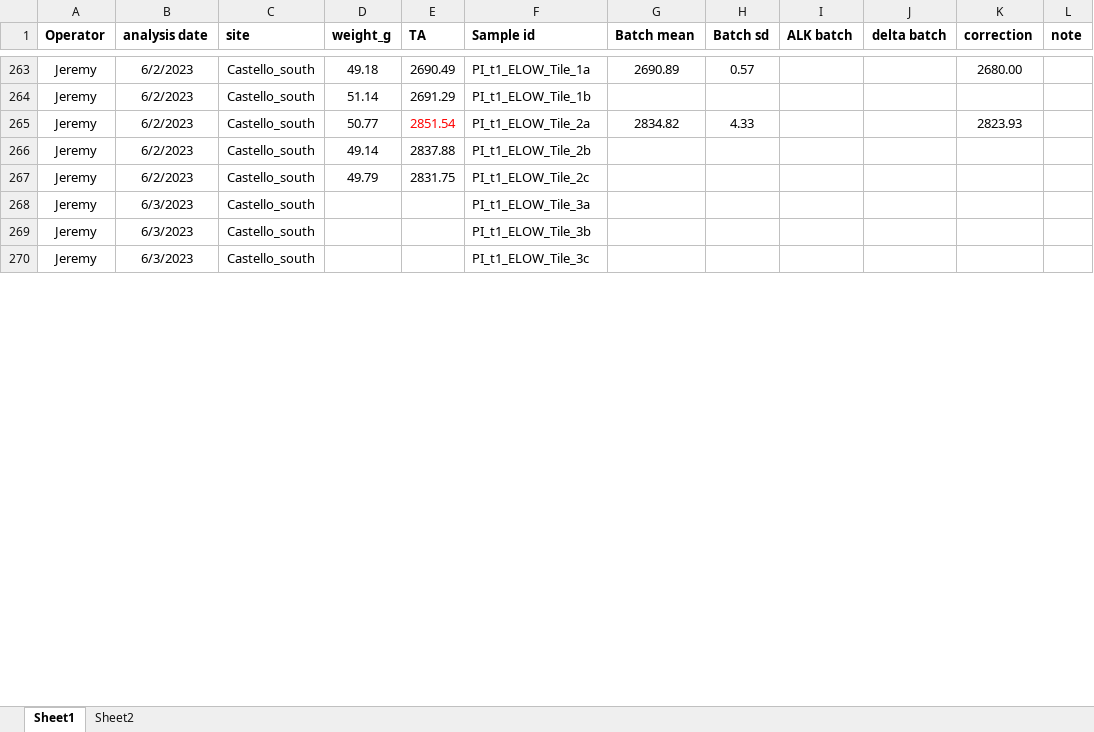
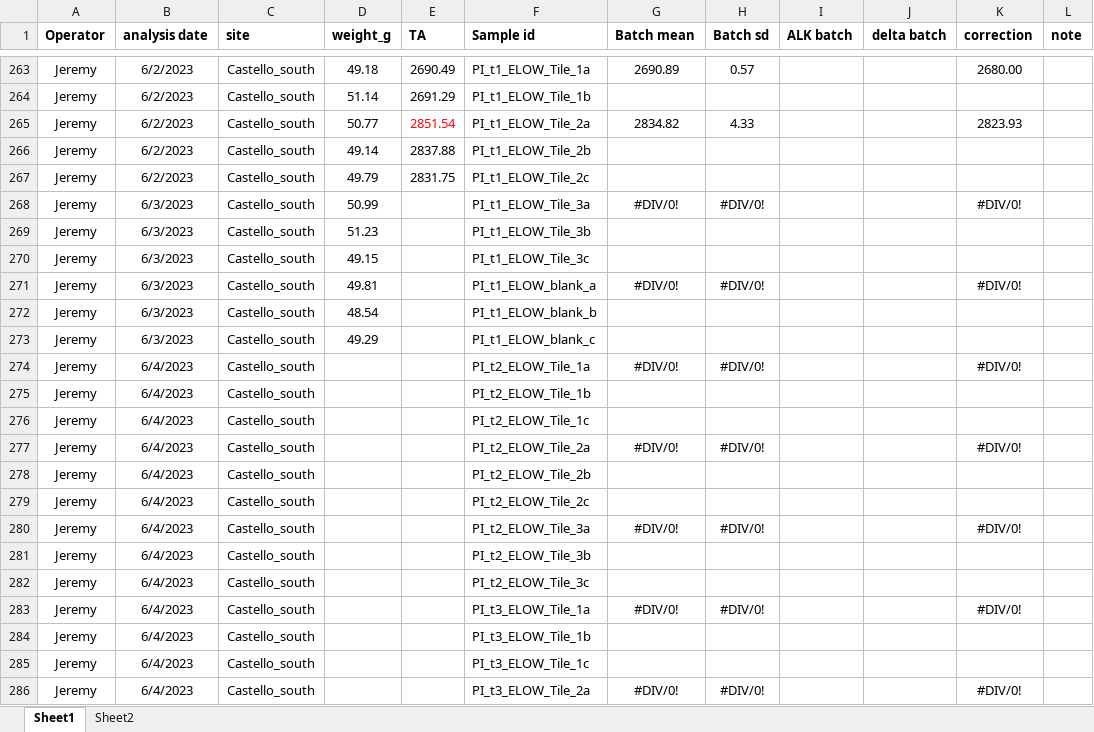
Before and after one commit to JayCrlt/BenthFun, an Excel workbook: Data/Spring_2023/BenthFun_Alkalinity.xlsx, sheet Sheet1, drawn as a sheet; only a part is shown, gaps mark what is left out; values as stored, in another font and other column widths than the file's, no borders; addresses are those after the commit; the diff covers the shown part only; the diff names each change by its address in the sheet, - before the commit and + after, or states it on an @@ line.

```diff
--- a/Data/Spring_2023/BenthFun_Alkalinity.xlsx (sheet Sheet1)
+++ b/Data/Spring_2023/BenthFun_Alkalinity.xlsx (sheet Sheet1)
+row 268: Jeremy | 6/3/2023 | Castello_south | 50.99 |  | PI_t1_ELOW_Tile_3a | #DIV/0! | #DIV/0! |  |  | #DIV/0!
+row 269: Jeremy | 6/3/2023 | Castello_south | 51.23 |  | PI_t1_ELOW_Tile_3b
+row 270: Jeremy | 6/3/2023 | Castello_south | 49.15 |  | PI_t1_ELOW_Tile_3c
+row 271: Jeremy | 6/3/2023 | Castello_south | 49.81 |  | PI_t1_ELOW_blank_a | #DIV/0! | #DIV/0! |  |  | #DIV/0!
+row 272: Jeremy | 6/3/2023 | Castello_south | 48.54 |  | PI_t1_ELOW_blank_b
+row 273: Jeremy | 6/3/2023 | Castello_south | 49.29 |  | PI_t1_ELOW_blank_c
+row 274: Jeremy | 6/4/2023 | Castello_south |  |  | PI_t2_ELOW_Tile_1a | #DIV/0! | #DIV/0! |  |  | #DIV/0!
-B275 (analysis date): 6/3/2023
+B275 (analysis date): 6/4/2023
-F275 (Sample id): PI_t1_ELOW_Tile_3a
+F275 (Sample id): PI_t2_ELOW_Tile_1b
+row 276: Jeremy | 6/4/2023 | Castello_south |  |  | PI_t2_ELOW_Tile_1c
+row 277: Jeremy | 6/4/2023 | Castello_south |  |  | PI_t2_ELOW_Tile_2a | #DIV/0! | #DIV/0! |  |  | #DIV/0!
+row 278: Jeremy | 6/4/2023 | Castello_south |  |  | PI_t2_ELOW_Tile_2b
+row 279: Jeremy | 6/4/2023 | Castello_south |  |  | PI_t2_ELOW_Tile_2c
+row 280: Jeremy | 6/4/2023 | Castello_south |  |  | PI_t2_ELOW_Tile_3a | #DIV/0! | #DIV/0! |  |  | #DIV/0!
+row 281: Jeremy | 6/4/2023 | Castello_south |  |  | PI_t2_ELOW_Tile_3b
+row 282: Jeremy | 6/4/2023 | Castello_south |  |  | PI_t2_ELOW_Tile_3c
+row 283: Jeremy | 6/4/2023 | Castello_south |  |  | PI_t3_ELOW_Tile_1a | #DIV/0! | #DIV/0! |  |  | #DIV/0!
-B284:B285 (analysis date): 6/3/2023
+B284:B285 (analysis date): 6/4/2023
-F284 (Sample id): PI_t1_ELOW_Tile_3b
+F284 (Sample id): PI_t3_ELOW_Tile_1b
-F285 (Sample id): PI_t1_ELOW_Tile_3c
+F285 (Sample id): PI_t3_ELOW_Tile_1c
+row 286: Jeremy | 6/4/2023 | Castello_south |  |  | PI_t3_ELOW_Tile_2a | #DIV/0! | #DIV/0! |  |  | #DIV/0!
```
Also changed, not shown: 197 added rows and 18 edited cells elsewhere in this sheet, sheet Sheet2, 4 other files.
